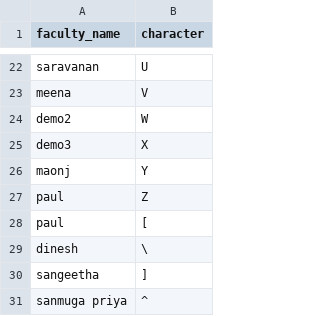
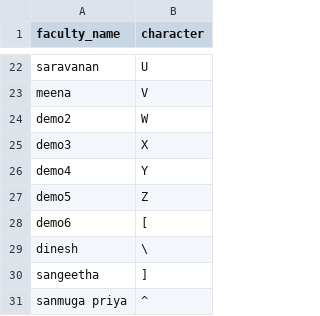
Before and after one commit to Paulraj916/Timetable-generator, a CSV file: faculty_name.csv, drawn as a sheet; only a part is shown, gaps mark what is left out.

Commit message:
Update faculty_name.csv

```diff
--- a/faculty_name.csv
+++ b/faculty_name.csv
@@ -25,5 +25,5 @@ demo2,W
 demo3,X
-maonj,Y
-paul,Z
-paul,[
+demo4,Y
+demo5,Z
+demo6,[
 dinesh,\
```
